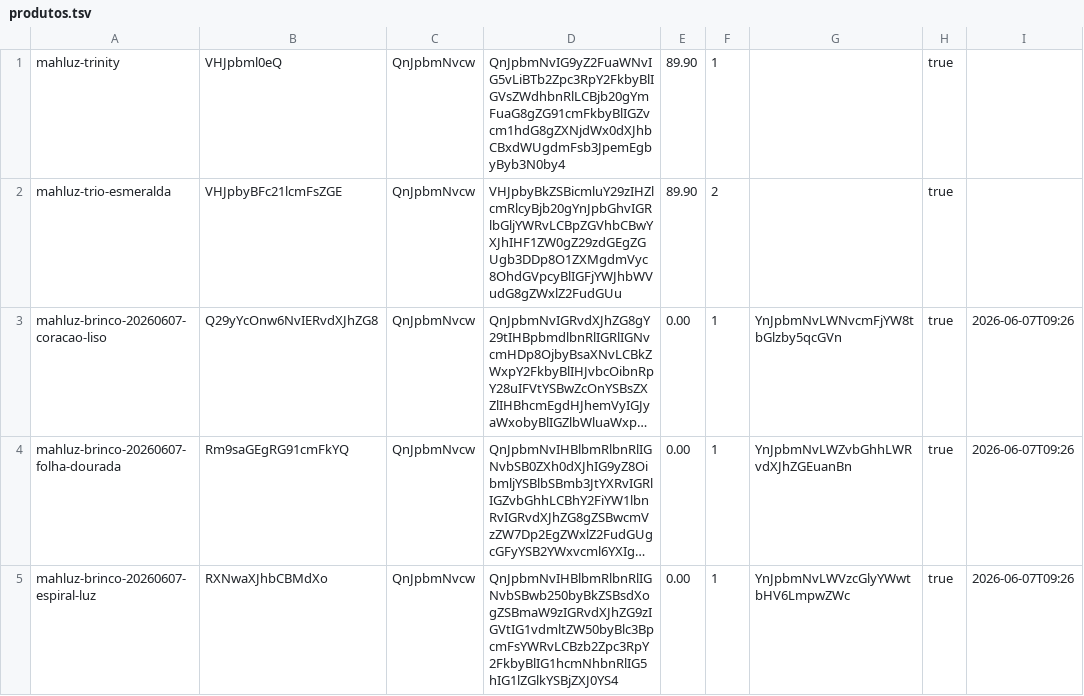
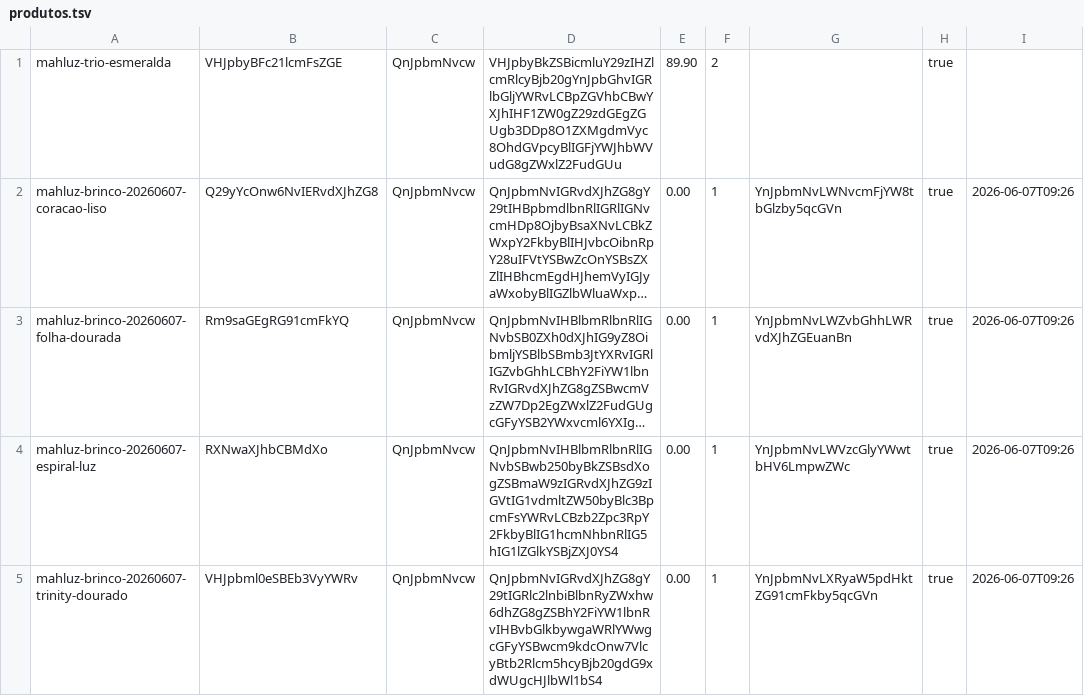
Before and after one commit to EnricoBriamonte/CatalogoMariaGomes, a TSV file: data/produtos.tsv, drawn as a sheet; only a part is shown; the shorter side is filled out with more unchanged rows; long unchanged cells end in …; the diff names each change by its address in the sheet, - before the commit and + after, or states it on an @@ line.

Commit message:
Salvar alteracoes de produtos

```diff
--- a/data/produtos.tsv
+++ b/data/produtos.tsv
-row 1: mahluz-trinity | VHJpbml0eQ | QnJpbmNvcw | QnJpbmNvIG9yZ2FuaWNvIG5vLiBTb2Zpc3RpY2FkbyBlIGVsZWdhbnRlLCBjb20gYmFuaG8gZG91cmFkbyBlIGZvcm1hdG8gZXNjdWx0dXJhbCBxdWUgdmFsb3JpemEgbyByb3N0by4 | 89.90 | 1 |  | true
```
